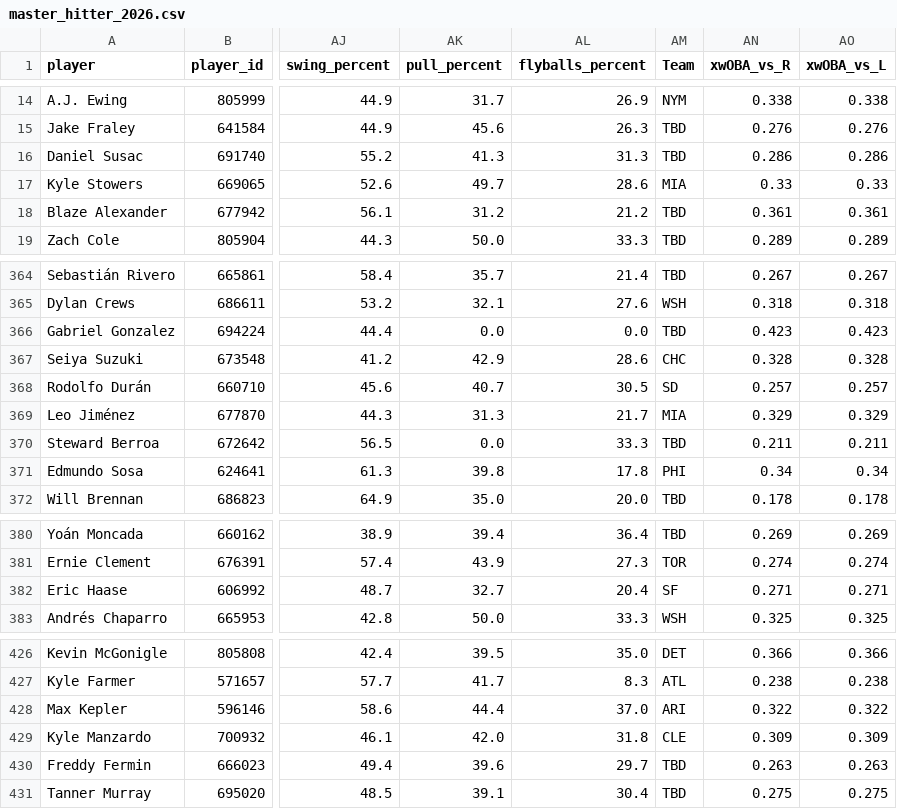
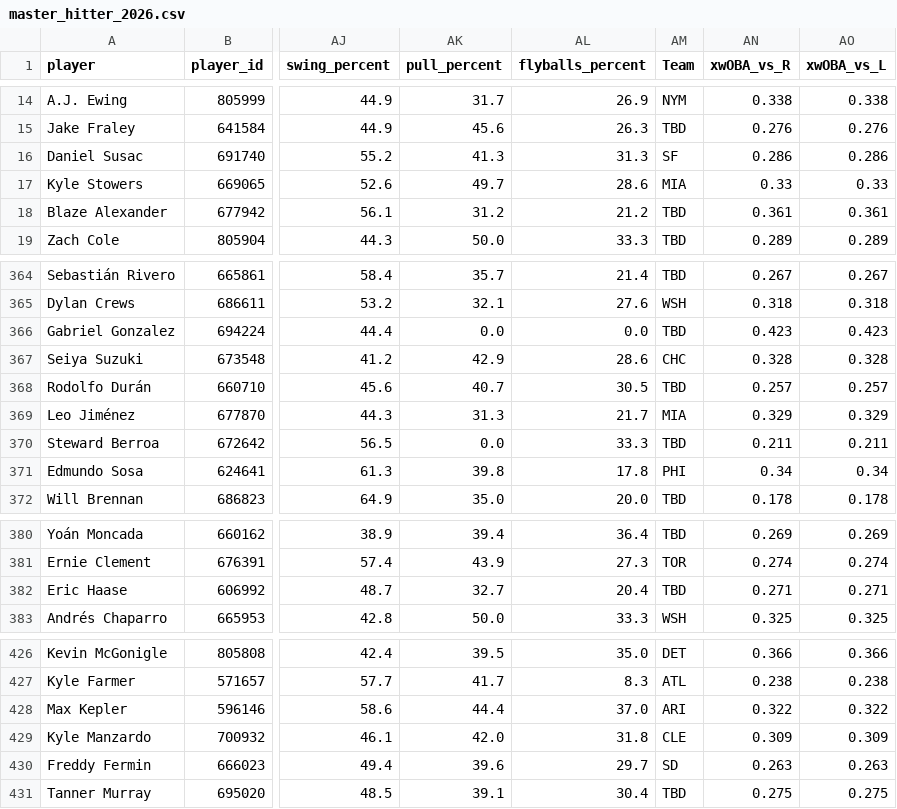
Before and after one commit to KatyushaDashboard/MLB-Simple-Rapor, a CSV file: master_hitter_2026.csv, drawn as a sheet; only a part is shown, gaps mark what is left out; the diff names each change by its address in the sheet, - before the commit and + after, or states it on an @@ line.

```diff
--- a/master_hitter_2026.csv
+++ b/master_hitter_2026.csv
-AM16 (Team): TBD
+AM16 (Team): SF
-AM368 (Team): SD
+AM368 (Team): TBD
-AM382 (Team): SF
+AM382 (Team): TBD
-AM430 (Team): TBD
+AM430 (Team): SD
```
Also changed, not shown: hitter_vs_lhp.csv, hitter_vs_rhp.csv, 7 other files.
